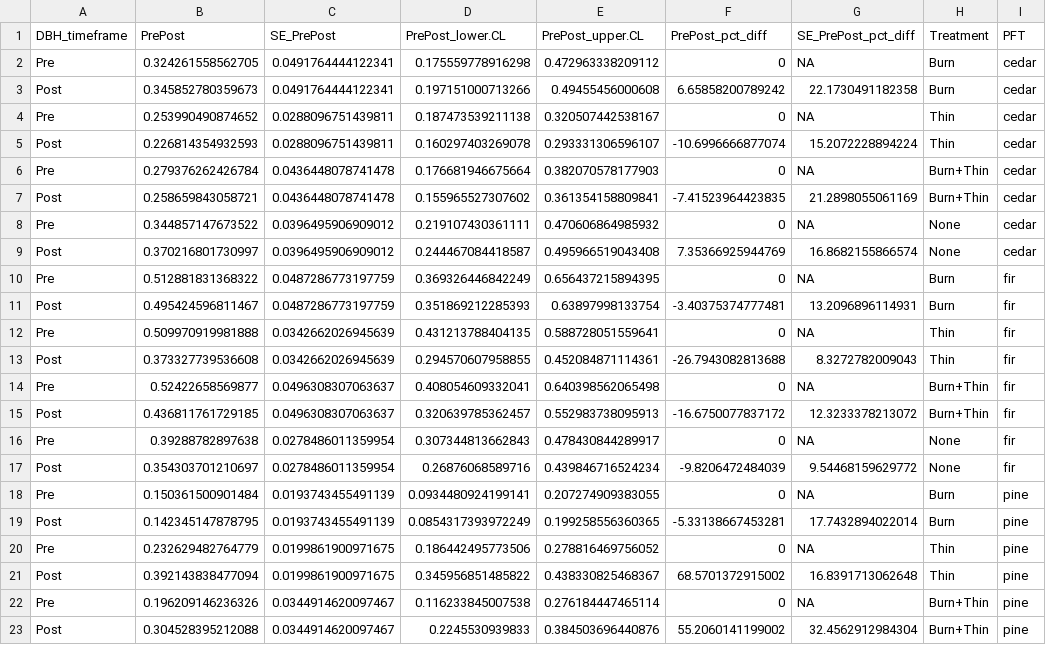
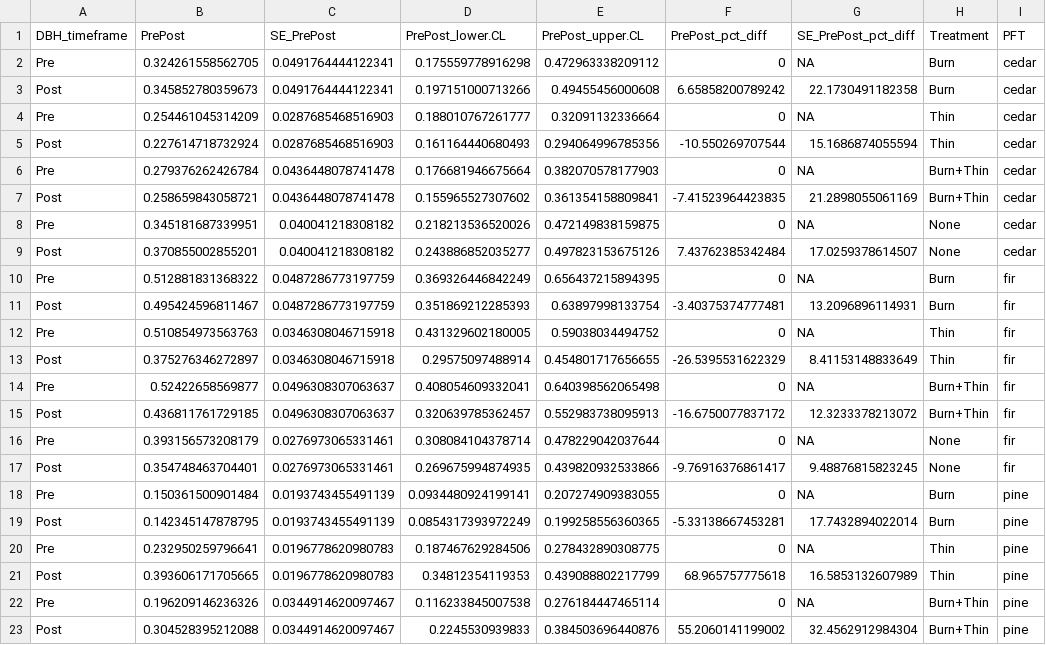
Before and after one commit to XiulinGao/Sierra-mixedConifer-project, a CSV file: data/Benchmarking_data/Benchmarks/prepost_pft_composition_STEF.csv, drawn as a sheet; only a part is shown; the diff covers the shown part only.

```diff
--- a/data/Benchmarking_data/Benchmarks/prepost_pft_composition_STEF.csv
+++ b/data/Benchmarking_data/Benchmarks/prepost_pft_composition_STEF.csv
@@ -3,20 +3,20 @@
 "Post",0.345852780359673,0.0491764444122341,0.197151000713266,0.49455456000608,6.65858200789242,22.1730491182358,"Burn","cedar"
-"Pre",0.253990490874652,0.0288096751439811,0.187473539211138,0.320507442538167,0,NA,"Thin","cedar"
-"Post",0.226814354932593,0.0288096751439811,0.160297403269078,0.293331306596107,-10.6996666877074,15.2072228894224,"Thin","cedar"
+"Pre",0.254461045314209,0.0287685468516903,0.188010767261777,0.32091132336664,0,NA,"Thin","cedar"
+"Post",0.227614718732924,0.0287685468516903,0.161164440680493,0.294064996785356,-10.550269707544,15.1686874055594,"Thin","cedar"
 "Pre",0.279376262426784,0.0436448078741478,0.176681946675664,0.382070578177903,0,NA,"Burn+Thin","cedar"
 "Post",0.258659843058721,0.0436448078741478,0.155965527307602,0.361354158809841,-7.41523964423835,21.2898055061169,"Burn+Thin","cedar"
-"Pre",0.344857147673522,0.0396495906909012,0.219107430361111,0.470606864985932,0,NA,"None","cedar"
-"Post",0.370216801730997,0.0396495906909012,0.244467084418587,0.495966519043408,7.35366925944769,16.8682155866574,"None","cedar"
+"Pre",0.345181687339951,0.040041218308182,0.218213536520026,0.472149838159875,0,NA,"None","cedar"
+"Post",0.370855002855201,0.040041218308182,0.243886852035277,0.497823153675126,7.43762385342484,17.0259378614507,"None","cedar"
 "Pre",0.512881831368322,0.0487286773197759,0.369326446842249,0.656437215894395,0,NA,"Burn","fir"
 "Post",0.495424596811467,0.0487286773197759,0.351869212285393,0.63897998133754,-3.40375374777481,13.2096896114931,"Burn","fir"
-"Pre",0.509970919981888,0.0342662026945639,0.431213788404135,0.588728051559641,0,NA,"Thin","fir"
-"Post",0.373327739536608,0.0342662026945639,0.294570607958855,0.452084871114361,-26.7943082813688,8.3272782009043,"Thin","fir"
+"Pre",0.510854973563763,0.0346308046715918,0.431329602180005,0.59038034494752,0,NA,"Thin","fir"
+"Post",0.375276346272897,0.0346308046715918,0.29575097488914,0.454801717656655,-26.5395531622329,8.41153148833649,"Thin","fir"
 "Pre",0.52422658569877,0.0496308307063637,0.408054609332041,0.640398562065498,0,NA,"Burn+Thin","fir"
 "Post",0.436811761729185,0.0496308307063637,0.320639785362457,0.552983738095913,-16.6750077837172,12.3233378213072,"Burn+Thin","fir"
-"Pre",0.39288782897638,0.0278486011359954,0.307344813662843,0.478430844289917,0,NA,"None","fir"
-"Post",0.354303701210697,0.0278486011359954,0.26876068589716,0.439846716524234,-9.8206472484039,9.54468159629772,"None","fir"
+"Pre",0.393156573208179,0.0276973065331461,0.308084104378714,0.478229042037644,0,NA,"None","fir"
+"Post",0.354748463704401,0.0276973065331461,0.269675994874935,0.439820932533866,-9.76916376861417,9.48876815823245,"None","fir"
 "Pre",0.150361500901484,0.0193743455491139,0.0934480924199141,0.207274909383055,0,NA,"Burn","pine"
 "Post",0.142345147878795,0.0193743455491139,0.0854317393972249,0.199258556360365,-5.33138667453281,17.7432894022014,"Burn","pine"
-"Pre",0.232629482764779,0.0199861900971675,0.186442495773506,0.278816469756052,0,NA,"Thin","pine"
-"Post",0.392143838477094,0.0199861900971675,0.345956851485822,0.438330825468367,68.5701372915002,16.8391713062648,"Thin","pine"
+"Pre",0.232950259796641,0.0196778620980783,0.187467629284506,0.278432890308775,0,NA,"Thin","pine"
+"Post",0.393606171705665,0.0196778620980783,0.34812354119353,0.439088802217799,68.965757775618,16.5853132607989,"Thin","pine"
 "Pre",0.196209146236326,0.0344914620097467,0.116233845007538,0.276184447465114,0,NA,"Burn+Thin","pine"
```
Also changed, not shown: 3 added rows, 3 removed rows and 12 edited cells elsewhere in this file, data/Benchmarking_data/Benchmarks/pft_composition_Blodgett.csv, data/Benchmarking_data/Benchmarks/pft_composition_STEF.csv, 3 other files.
